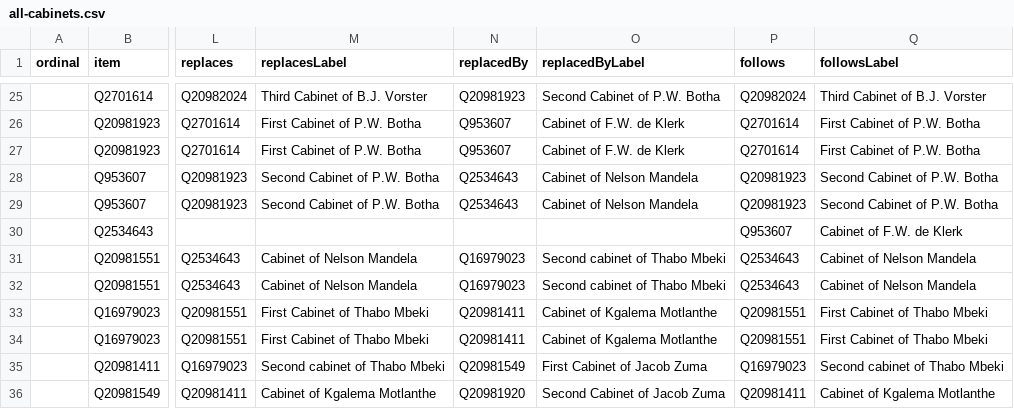
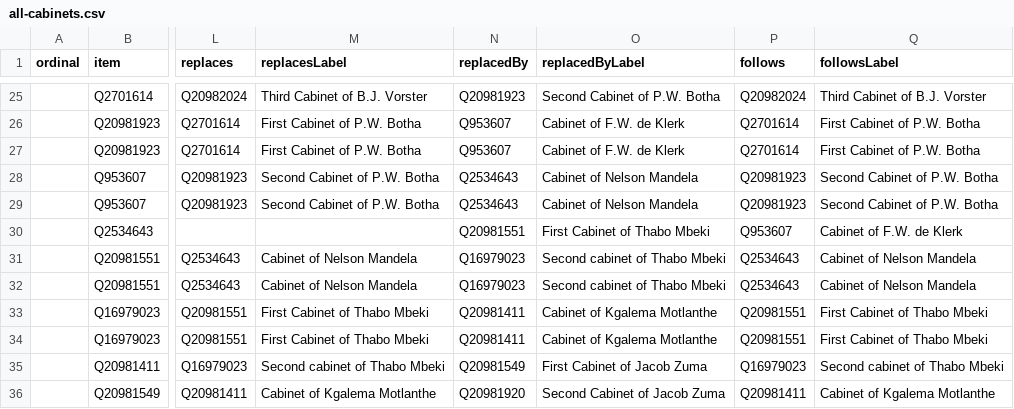
Before and after one commit to every-politician-scrapers/south-africa-cabinet, a CSV file: wikidata/results/all-cabinets.csv, drawn as a sheet; only a part is shown, gaps mark what is left out; the diff names each change by its address in the sheet, - before the commit and + after, or states it on an @@ line.

Commit message:
Run SPARQL queries

```diff
--- a/wikidata/results/all-cabinets.csv
+++ b/wikidata/results/all-cabinets.csv
-N30 (replacedBy): (empty)
+N30 (replacedBy): Q20981551
-O30 (replacedByLabel): (empty)
+O30 (replacedByLabel): First Cabinet of Thabo Mbeki
```
